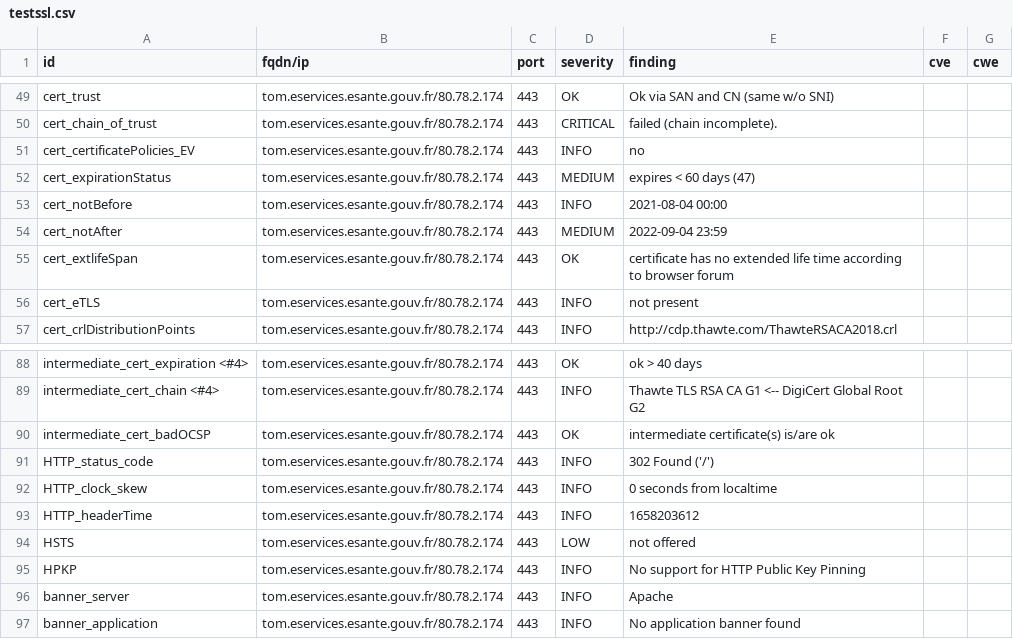
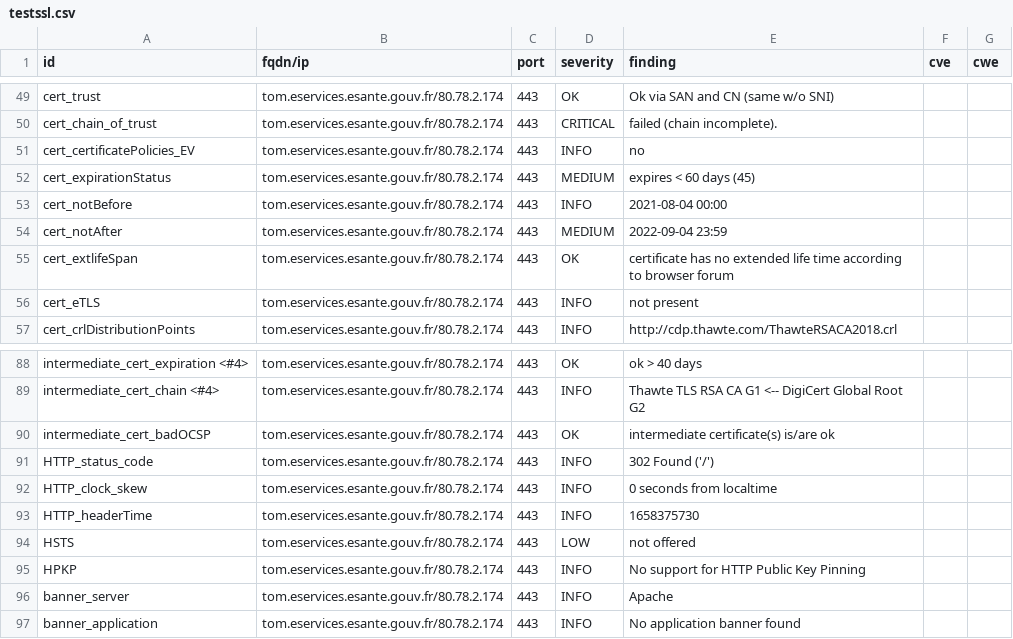
Before and after one commit to ansforge/dashlord, a CSV file: results/aHR0cHM6Ly90b20uZXNlcnZpY2VzLmVzYW50ZS5nb3V2LmZy/testssl.csv, drawn as a sheet; only a part is shown, gaps mark what is left out.

```diff
--- a/results/aHR0cHM6Ly90b20uZXNlcnZpY2VzLmVzYW50ZS5nb3V2LmZy/testssl.csv
+++ b/results/aHR0cHM6Ly90b20uZXNlcnZpY2VzLmVzYW50ZS5nb3V2LmZy/testssl.csv
@@ -51,3 +51,3 @@
 "cert_certificatePolicies_EV","tom.eservices.esante.gouv.fr/80.78.2.174","443","INFO","no","",""
-"cert_expirationStatus","tom.eservices.esante.gouv.fr/80.78.2.174","443","MEDIUM","expires < 60 days (47)","",""
+"cert_expirationStatus","tom.eservices.esante.gouv.fr/80.78.2.174","443","MEDIUM","expires < 60 days (45)","",""
 "cert_notBefore","tom.eservices.esante.gouv.fr/80.78.2.174","443","INFO","2021-08-04 00:00","",""
@@ -92,3 +92,3 @@
 "HTTP_clock_skew","tom.eservices.esante.gouv.fr/80.78.2.174","443","INFO","0 seconds from localtime","",""
-"HTTP_headerTime","tom.eservices.esante.gouv.fr/80.78.2.174","443","INFO","1658203612","",""
+"HTTP_headerTime","tom.eservices.esante.gouv.fr/80.78.2.174","443","INFO","1658375730","",""
 "HSTS","tom.eservices.esante.gouv.fr/80.78.2.174","443","LOW","not offered","",""
```
Also changed, not shown: 12 other files.
